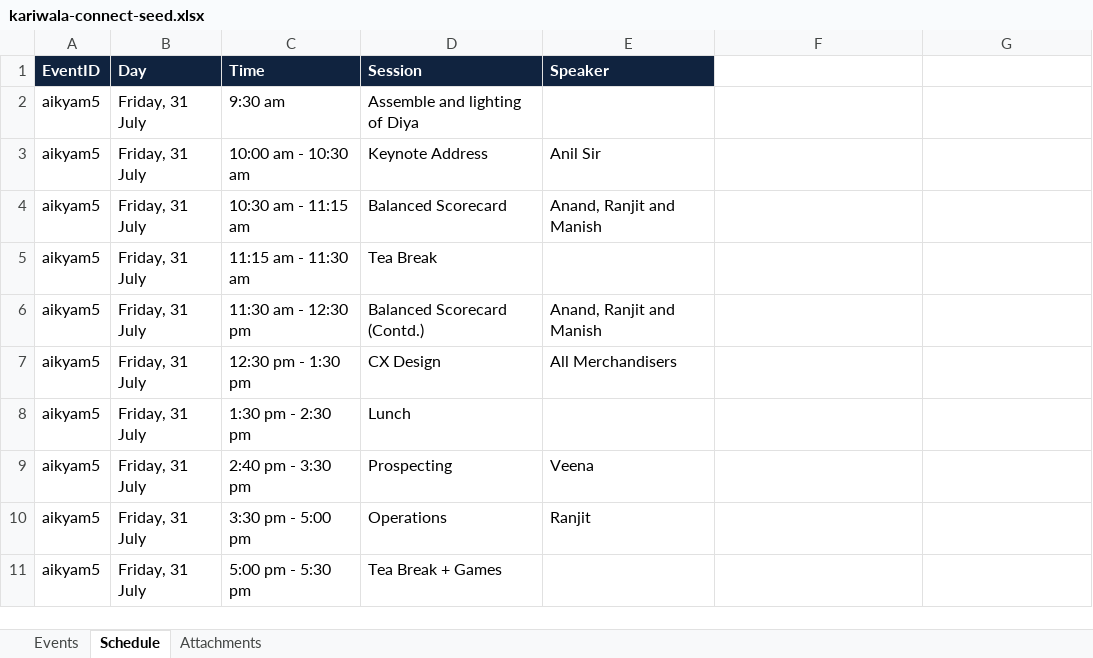
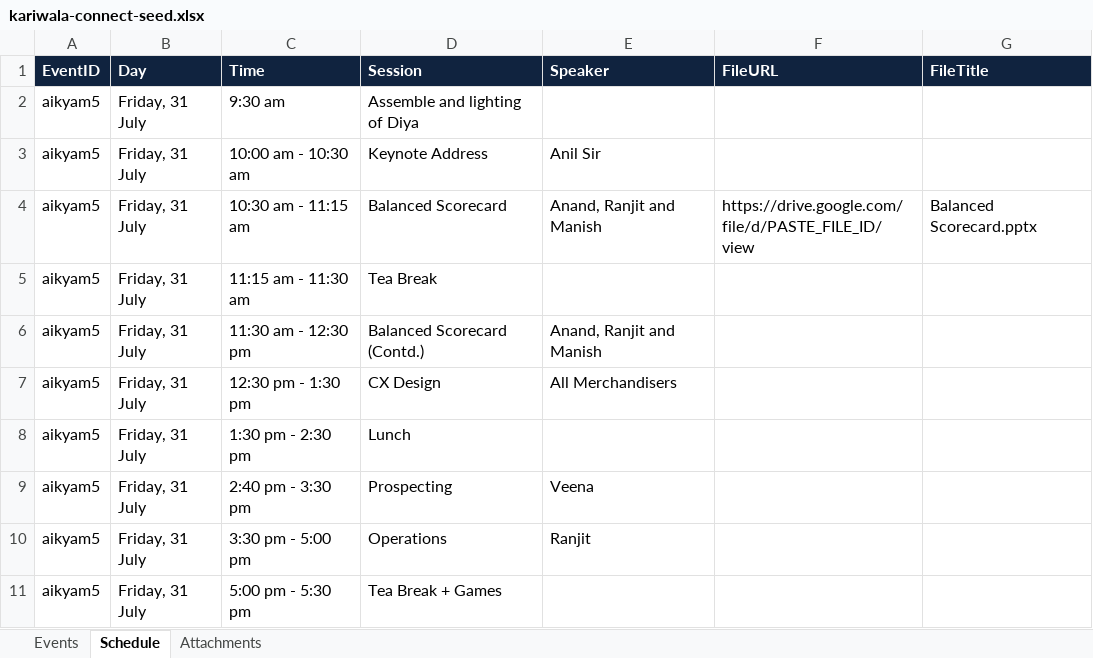
Before and after one commit to businessyoga-oss/kariwala-connect, an Excel workbook: kariwala-connect-seed.xlsx, sheet Schedule, drawn as a sheet; only a part is shown; values as stored, in another font and other column widths than the file's, no borders; the diff names each change by its address in the sheet, - before the commit and + after, or states it on an @@ line.

```diff
--- a/kariwala-connect-seed.xlsx (sheet Schedule)
+++ b/kariwala-connect-seed.xlsx (sheet Schedule)
-F1: (empty)
+F1: FileURL
-F1:G1 fill: none
+F1:G1 fill: #10233F
-G1: (empty)
+G1: FileTitle
-F4 (FileURL): (empty)
+F4 (FileURL): https://drive.google.com/file/d/PASTE_FILE_ID/view
-G4 (FileTitle): (empty)
+G4 (FileTitle): Balanced Scorecard.pptx
```
Also changed, not shown: sheet Events, sheet Attachments, 4 other files.
